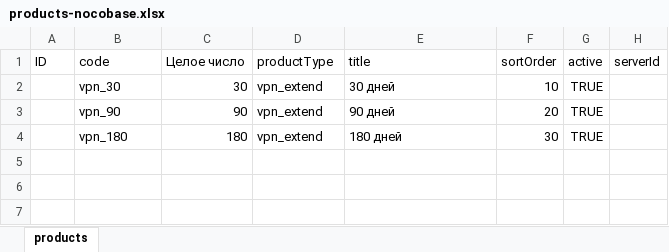
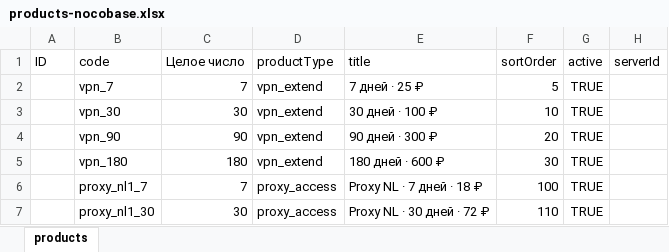
Before and after one commit to Sereza111/vpn_entrepreneur, an Excel workbook: import/products-nocobase.xlsx, sheet products, drawn as a sheet; values as stored, in another font and other column widths than the file's, no borders; addresses are those after the commit; the diff names each change by its address in the sheet, - before the commit and + after, or states it on an @@ line.

```diff
--- a/import/products-nocobase.xlsx (sheet products)
+++ b/import/products-nocobase.xlsx (sheet products)
+row 2:  | vpn_7 | 7 | vpn_extend | 7 дней · 25 ₽ | 5 | TRUE
-E3 (title): 30 дней
+E3 (title): 30 дней · 100 ₽
-E4 (title): 90 дней
+E4 (title): 90 дней · 300 ₽
-E5 (title): 180 дней
+E5 (title): 180 дней · 600 ₽
+row 6:  | proxy_nl1_7 | 7 | proxy_access | Proxy NL · 7 дней · 18 ₽ | 100 | TRUE
+row 7:  | proxy_nl1_30 | 30 | proxy_access | Proxy NL · 30 дней · 72 ₽ | 110 | TRUE
```
Also changed, not shown: import/nocobase-subscription_branding.xlsx, 3 other files.
